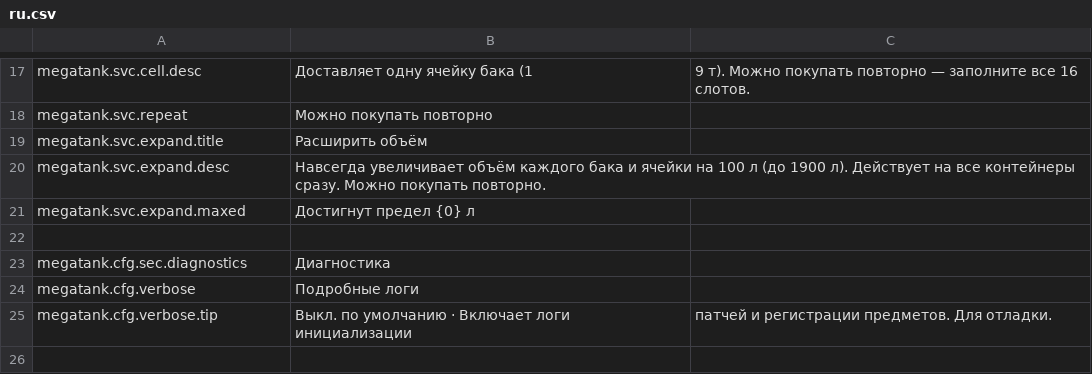
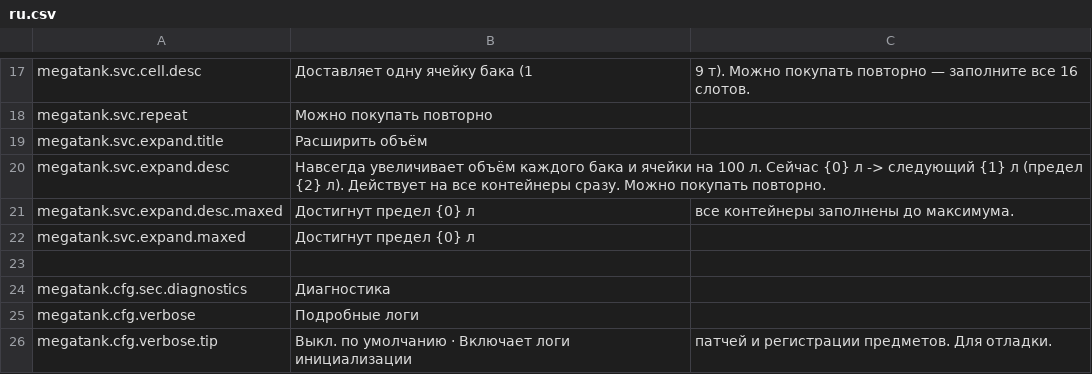
Before and after one commit to Heto-XD/MegaWaterTank, a CSV file: Localization/ru.csv, drawn as a sheet; only a part is shown, gaps mark what is left out.

```diff
--- a/Localization/ru.csv
+++ b/Localization/ru.csv
@@ -19,3 +19,4 @@ megatank.svc.repeat,Можно покупать повторно
 megatank.svc.expand.title,Расширить объём
-megatank.svc.expand.desc,Навсегда увеличивает объём каждого бака и ячейки на 100 л (до 1900 л). Действует на все контейнеры сразу. Можно покупать повторно.
+megatank.svc.expand.desc,Навсегда увеличивает объём каждого бака и ячейки на 100 л. Сейчас {0} л -> следующий {1} л (предел {2} л). Действует на все контейнеры сразу. Можно покупать повторно.
+megatank.svc.expand.desc.maxed,Достигнут предел {0} л, все контейнеры заполнены до максимума.
 megatank.svc.expand.maxed,Достигнут предел {0} л
```
Also changed, not shown: Localization/en.csv, Localization/zh.csv, 6 other files.
